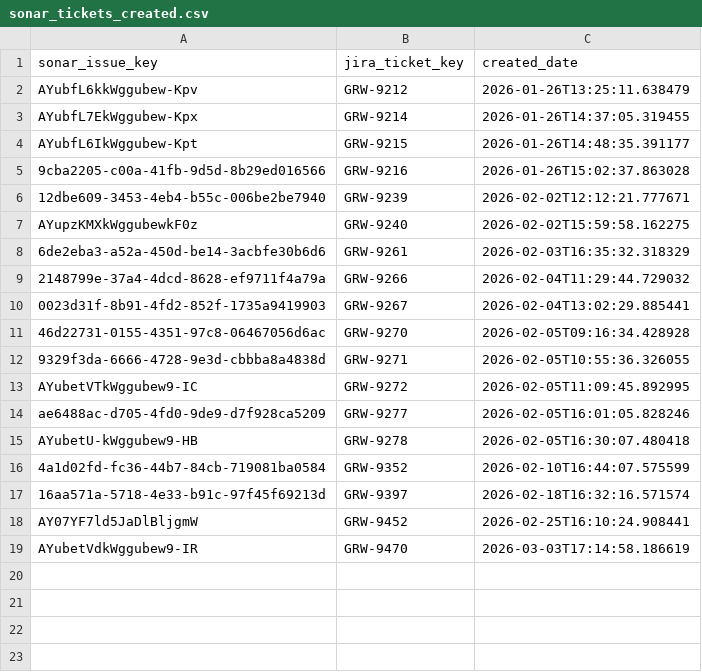
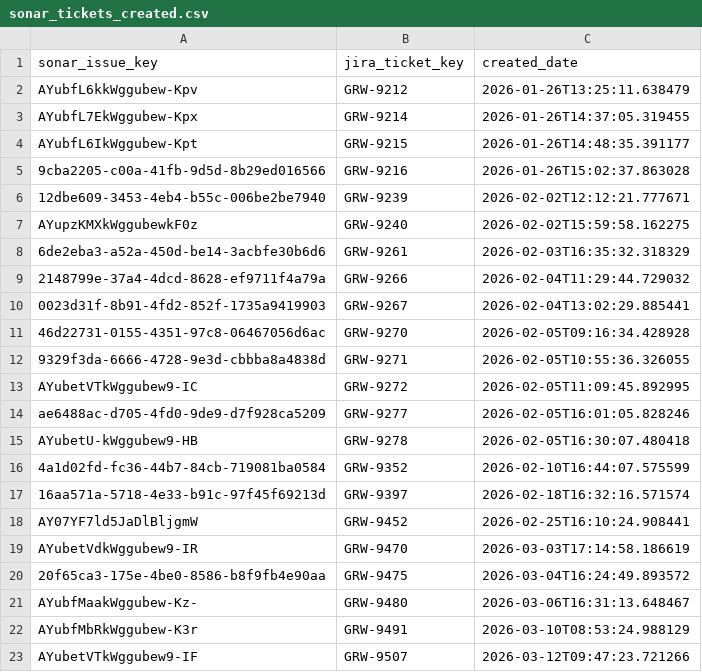
Before and after one commit to holden-holsinger-aca/jira-issue-creator, a CSV file: sonar_tickets_created.csv, drawn as a sheet.

Commit message:
added another ticket

```diff
--- a/sonar_tickets_created.csv
+++ b/sonar_tickets_created.csv
@@ -19 +19,5 @@ AY07YF7ld5JaDlBljgmW,GRW-9452,2026-02-25T16:10:24.908441
 AYubetVdkWggubew9-IR,GRW-9470,2026-03-03T17:14:58.186619
+20f65ca3-175e-4be0-8586-b8f9fb4e90aa,GRW-9475,2026-03-04T16:24:49.893572
+AYubfMaakWggubew-Kz-,GRW-9480,2026-03-06T16:31:13.648467
+AYubfMbRkWggubew-K3r,GRW-9491,2026-03-10T08:53:24.988129
+AYubetVTkWggubew9-IF,GRW-9507,2026-03-12T09:47:23.721266
```
Also changed, not shown: 1 other file.
